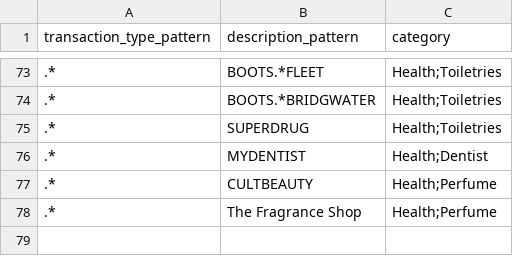
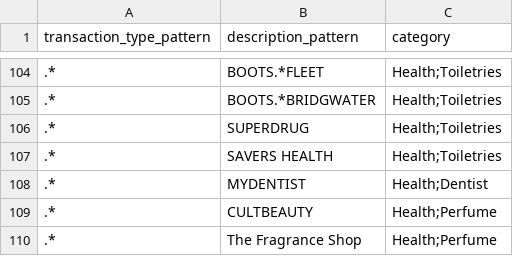
Before and after one commit to flipm1967/BankStatements, a CSV file: new_categories.csv, drawn as a sheet; only a part is shown, gaps mark what is left out; the shorter side is filled out with more unchanged rows; the diff covers the shown part only; the diff names each change by its address in the sheet, - before the commit and + after, or states it on an @@ line.

```diff
--- a/new_categories.csv
+++ b/new_categories.csv
+row 107: .* | SAVERS HEALTH | Health;Toiletries
```
Also changed, not shown: 37 added rows, 1 moved row and 4 edited cells elsewhere in this file, 1 other file.
